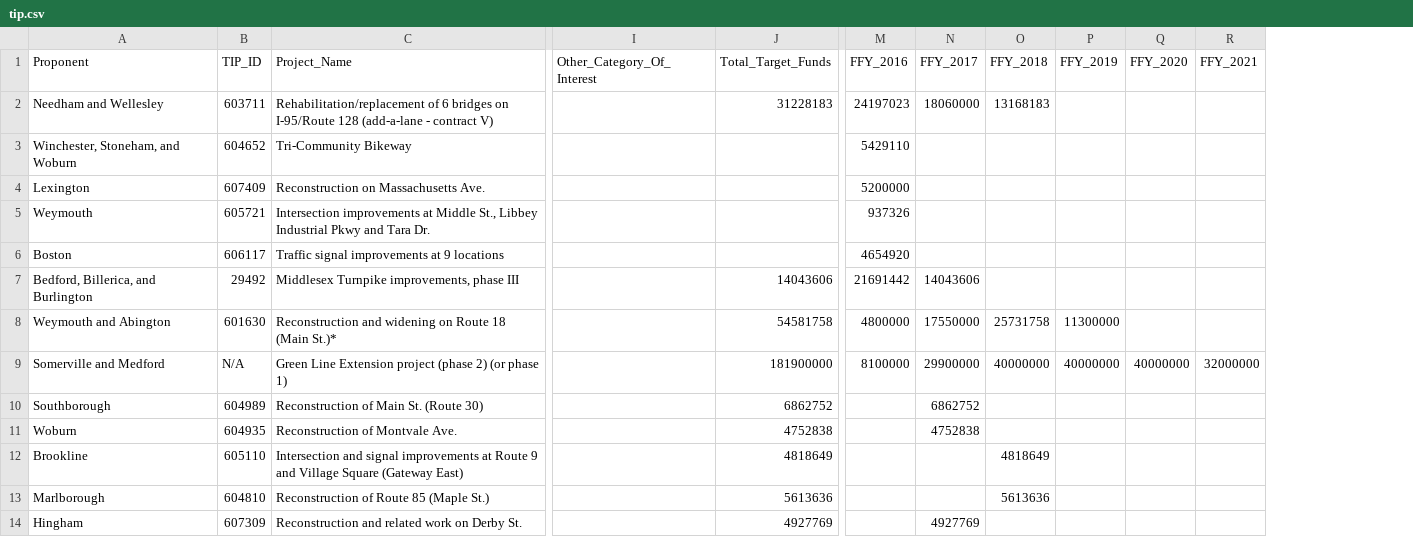
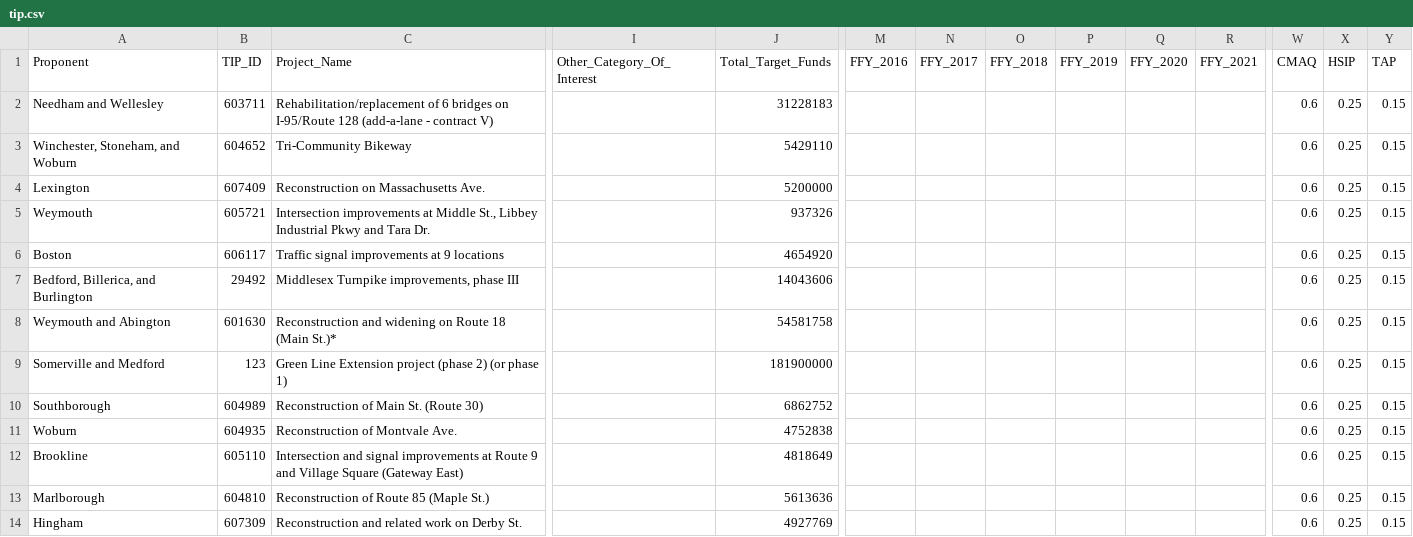
Before and after one commit to bzjin/TIP-Funding, a CSV file: tip.csv, drawn as a sheet; only a part is shown, gaps mark what is left out; the diff covers the shown part only; the diff names each change by its address in the sheet, - before the commit and + after, or states it on an @@ line.

```diff
--- a/tip.csv
+++ b/tip.csv
+column W (CMAQ), rows 2-14: all 0.6
+column X (HSIP), rows 2-14: all 0.25
+column Y (TAP), rows 2-14: all 0.15
-M2 (FFY_2016): 24197023
+M2 (FFY_2016): (empty)
-N2 (FFY_2017): 18060000
+N2 (FFY_2017): (empty)
-O2 (FFY_2018): 13168183
+O2 (FFY_2018): (empty)
-J3 (Total_Target_Funds): (empty)
+J3 (Total_Target_Funds): 5429110
-M3 (FFY_2016): 5429110
+M3 (FFY_2016): (empty)
-J4 (Total_Target_Funds): (empty)
+J4 (Total_Target_Funds): 5200000
-M4 (FFY_2016): 5200000
+M4 (FFY_2016): (empty)
-J5 (Total_Target_Funds): (empty)
+J5 (Total_Target_Funds): 937326
-M5 (FFY_2016): 937326
+M5 (FFY_2016): (empty)
-J6 (Total_Target_Funds): (empty)
+J6 (Total_Target_Funds): 4654920
-M6 (FFY_2016): 4654920
+M6 (FFY_2016): (empty)
-M7 (FFY_2016): 21691442
+M7 (FFY_2016): (empty)
-N7 (FFY_2017): 14043606
+N7 (FFY_2017): (empty)
-M8 (FFY_2016): 4800000
+M8 (FFY_2016): (empty)
-N8 (FFY_2017): 17550000
+N8 (FFY_2017): (empty)
-O8 (FFY_2018): 25731758
+O8 (FFY_2018): (empty)
-P8 (FFY_2019): 11300000
+P8 (FFY_2019): (empty)
-B9 (TIP_ID): N/A
+B9 (TIP_ID): 123
-M9 (FFY_2016): 8100000
+M9 (FFY_2016): (empty)
-N9 (FFY_2017): 29900000
+N9 (FFY_2017): (empty)
-O9 (FFY_2018): 40000000
+O9 (FFY_2018): (empty)
-P9 (FFY_2019): 40000000
+P9 (FFY_2019): (empty)
-Q9 (FFY_2020): 40000000
+Q9 (FFY_2020): (empty)
-R9 (FFY_2021): 32000000
+R9 (FFY_2021): (empty)
-N10 (FFY_2017): 6862752
+N10 (FFY_2017): (empty)
-N11 (FFY_2017): 4752838
+N11 (FFY_2017): (empty)
-O12 (FFY_2018): 4818649
+O12 (FFY_2018): (empty)
-O13 (FFY_2018): 5613636
+O13 (FFY_2018): (empty)
-N14 (FFY_2017): 4927769
+N14 (FFY_2017): (empty)
```
Also changed, not shown: 75 edited cells elsewhere in this file, 3 other files.
